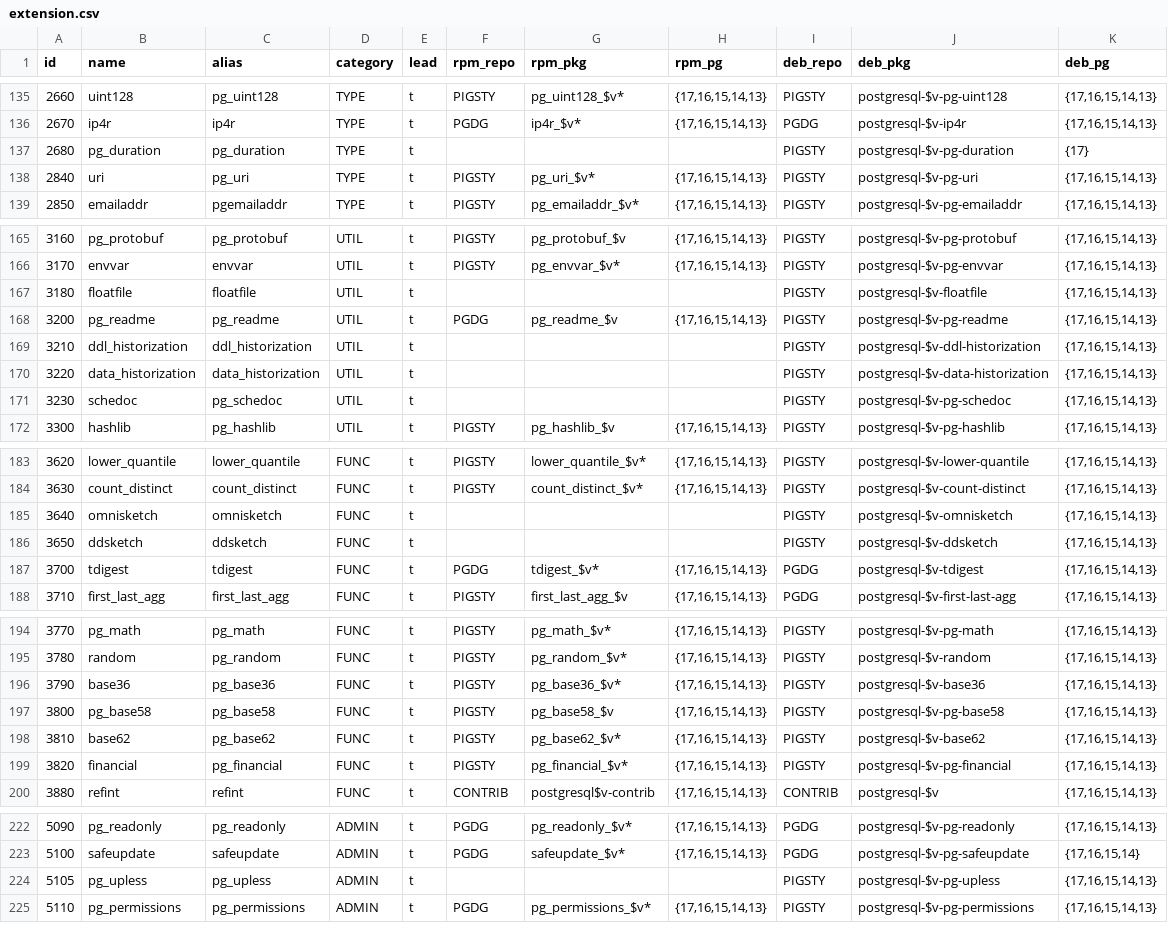
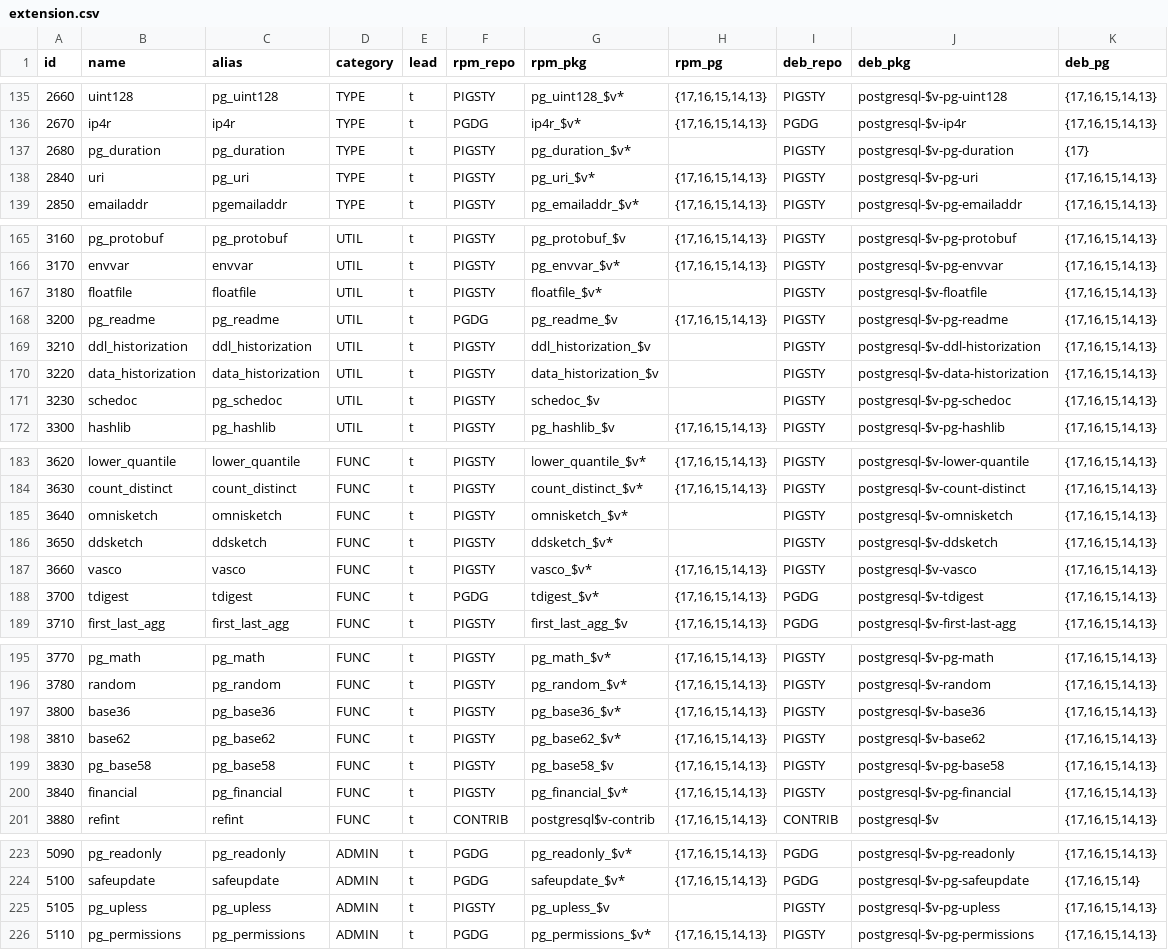
Before and after one commit to pgsty/extension, a CSV file: data/extension.csv, drawn as a sheet; only a part is shown, gaps mark what is left out.

Commit message:
update extension list with rpm packages

```diff
--- a/data/extension.csv
+++ b/data/extension.csv
@@ -136,3 +136,3 @@ id,name,alias,category,lead,rpm_repo,rpm_pkg,rpm_pg,deb_repo,deb_pkg,deb_pg
 2670,ip4r,ip4r,TYPE,t,PGDG,ip4r_$v*,"{17,16,15,14,13}",PGDG,postgresql-$v-ip4r,"{17,16,15,14,13}"
-2680,pg_duration,pg_duration,TYPE,t,,,,PIGSTY,postgresql-$v-pg-duration,{17}
+2680,pg_duration,pg_duration,TYPE,t,PIGSTY,pg_duration_$v*,,PIGSTY,postgresql-$v-pg-duration,{17}
 2840,uri,pg_uri,TYPE,t,PIGSTY,pg_uri_$v*,"{17,16,15,14,13}",PIGSTY,postgresql-$v-pg-uri,"{17,16,15,14,13}"
@@ -166,7 +166,7 @@ id,name,alias,category,lead,rpm_repo,rpm_pkg,rpm_pg,deb_repo,deb_pkg,deb_pg
 3170,envvar,envvar,UTIL,t,PIGSTY,pg_envvar_$v*,"{17,16,15,14,13}",PIGSTY,postgresql-$v-pg-envvar,"{17,16,15,14,13}"
-3180,floatfile,floatfile,UTIL,t,,,,PIGSTY,postgresql-$v-floatfile,"{17,16,15,14,13}"
+3180,floatfile,floatfile,UTIL,t,PIGSTY,floatfile_$v*,,PIGSTY,postgresql-$v-floatfile,"{17,16,15,14,13}"
 3200,pg_readme,pg_readme,UTIL,t,PGDG,pg_readme_$v,"{17,16,15,14,13}",PIGSTY,postgresql-$v-pg-readme,"{17,16,15,14,13}"
-3210,ddl_historization,ddl_historization,UTIL,t,,,,PIGSTY,postgresql-$v-ddl-historization,"{17,16,15,14,13}"
-3220,data_historization,data_historization,UTIL,t,,,,PIGSTY,postgresql-$v-data-historization,"{17,16,15,14,13}"
-3230,schedoc,pg_schedoc,UTIL,t,,,,PIGSTY,postgresql-$v-pg-schedoc,"{17,16,15,14,13}"
+3210,ddl_historization,ddl_historization,UTIL,t,PIGSTY,ddl_historization_$v,,PIGSTY,postgresql-$v-ddl-historization,"{17,16,15,14,13}"
+3220,data_historization,data_historization,UTIL,t,PIGSTY,data_historization_$v,,PIGSTY,postgresql-$v-data-historization,"{17,16,15,14,13}"
+3230,schedoc,pg_schedoc,UTIL,t,PIGSTY,schedoc_$v,,PIGSTY,postgresql-$v-pg-schedoc,"{17,16,15,14,13}"
 3300,hashlib,pg_hashlib,UTIL,t,PIGSTY,pg_hashlib_$v,"{17,16,15,14,13}",PIGSTY,postgresql-$v-pg-hashlib,"{17,16,15,14,13}"
@@ -184,4 +184,5 @@ id,name,alias,category,lead,rpm_repo,rpm_pkg,rpm_pg,deb_repo,deb_pkg,deb_pg
 3630,count_distinct,count_distinct,FUNC,t,PIGSTY,count_distinct_$v*,"{17,16,15,14,13}",PIGSTY,postgresql-$v-count-distinct,"{17,16,15,14,13}"
-3640,omnisketch,omnisketch,FUNC,t,,,,PIGSTY,postgresql-$v-omnisketch,"{17,16,15,14,13}"
-3650,ddsketch,ddsketch,FUNC,t,,,,PIGSTY,postgresql-$v-ddsketch,"{17,16,15,14,13}"
+3640,omnisketch,omnisketch,FUNC,t,PIGSTY,omnisketch_$v*,,PIGSTY,postgresql-$v-omnisketch,"{17,16,15,14,13}"
+3650,ddsketch,ddsketch,FUNC,t,PIGSTY,ddsketch_$v*,,PIGSTY,postgresql-$v-ddsketch,"{17,16,15,14,13}"
+3660,vasco,vasco,FUNC,t,PIGSTY,vasco_$v*,"{17,16,15,14,13}",PIGSTY,postgresql-$v-vasco,"{17,16,15,14,13}"
 3700,tdigest,tdigest,FUNC,t,PGDG,tdigest_$v*,"{17,16,15,14,13}",PGDG,postgresql-$v-tdigest,"{17,16,15,14,13}"
@@ -195,6 +196,6 @@ id,name,alias,category,lead,rpm_repo,rpm_pkg,rpm_pg,deb_repo,deb_pkg,deb_pg
 3780,random,pg_random,FUNC,t,PIGSTY,pg_random_$v*,"{17,16,15,14,13}",PIGSTY,postgresql-$v-random,"{17,16,15,14,13}"
-3790,base36,pg_base36,FUNC,t,PIGSTY,pg_base36_$v*,"{17,16,15,14,13}",PIGSTY,postgresql-$v-base36,"{17,16,15,14,13}"
-3800,pg_base58,pg_base58,FUNC,t,PIGSTY,pg_base58_$v,"{17,16,15,14,13}",PIGSTY,postgresql-$v-pg-base58,"{17,16,15,14,13}"
+3800,base36,pg_base36,FUNC,t,PIGSTY,pg_base36_$v*,"{17,16,15,14,13}",PIGSTY,postgresql-$v-base36,"{17,16,15,14,13}"
 3810,base62,pg_base62,FUNC,t,PIGSTY,pg_base62_$v*,"{17,16,15,14,13}",PIGSTY,postgresql-$v-base62,"{17,16,15,14,13}"
-3820,financial,pg_financial,FUNC,t,PIGSTY,pg_financial_$v*,"{17,16,15,14,13}",PIGSTY,postgresql-$v-pg-financial,"{17,16,15,14,13}"
+3830,pg_base58,pg_base58,FUNC,t,PIGSTY,pg_base58_$v,"{17,16,15,14,13}",PIGSTY,postgresql-$v-pg-base58,"{17,16,15,14,13}"
+3840,financial,pg_financial,FUNC,t,PIGSTY,pg_financial_$v*,"{17,16,15,14,13}",PIGSTY,postgresql-$v-pg-financial,"{17,16,15,14,13}"
 3880,refint,refint,FUNC,t,CONTRIB,postgresql$v-contrib,"{17,16,15,14,13}",CONTRIB,postgresql-$v,"{17,16,15,14,13}"
@@ -223,3 +224,3 @@ id,name,alias,category,lead,rpm_repo,rpm_pkg,rpm_pg,deb_repo,deb_pkg,deb_pg
 5100,safeupdate,safeupdate,ADMIN,t,PGDG,safeupdate_$v*,"{17,16,15,14,13}",PGDG,postgresql-$v-pg-safeupdate,"{17,16,15,14}"
-5105,pg_upless,pg_upless,ADMIN,t,,,,PIGSTY,postgresql-$v-pg-upless,"{17,16,15,14,13}"
+5105,pg_upless,pg_upless,ADMIN,t,PIGSTY,pg_upless_$v,,PIGSTY,postgresql-$v-pg-upless,"{17,16,15,14,13}"
 5110,pg_permissions,pg_permissions,ADMIN,t,PGDG,pg_permissions_$v*,"{17,16,15,14,13}",PIGSTY,postgresql-$v-pg-permissions,"{17,16,15,14,13}"
```
Also changed, not shown: 57 other files.
